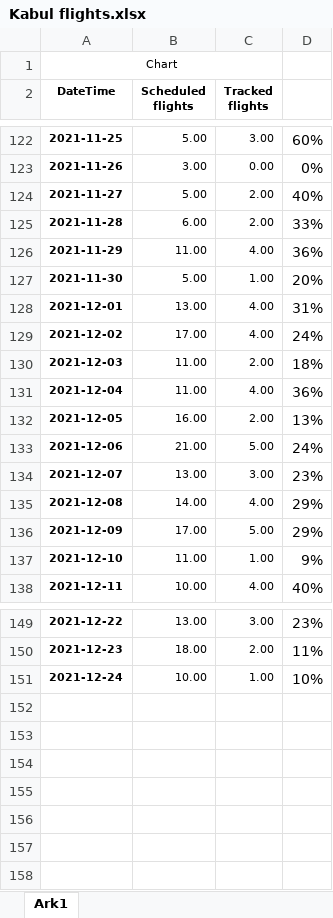
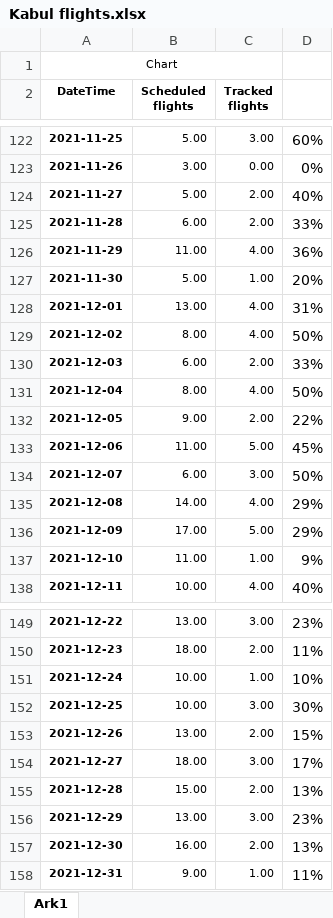
Before and after one commit to profSeeger/LVM-Code, an Excel workbook: codeLibrary/R/R/airlineData/Kabul flights.xlsx, sheet Ark1, drawn as a sheet; only a part is shown, gaps mark what is left out; values as stored, in another font and other column widths than the file's, no borders; the diff names each change by its address in the sheet, - before the commit and + after, or states it on an @@ line.

```diff
--- a/codeLibrary/R/R/airlineData/Kabul flights.xlsx (sheet Ark1)
+++ b/codeLibrary/R/R/airlineData/Kabul flights.xlsx (sheet Ark1)
-B129 (Scheduled flights): 17.00
+B129 (Scheduled flights): 8.00
-D129: 24%
+D129: 50%
-B130 (Scheduled flights): 11.00
+B130 (Scheduled flights): 6.00
-D130: 18%
+D130: 33%
-B131 (Scheduled flights): 11.00
+B131 (Scheduled flights): 8.00
-D131: 36%
+D131: 50%
-B132 (Scheduled flights): 16.00
+B132 (Scheduled flights): 9.00
-D132: 13%
+D132: 22%
-B133 (Scheduled flights): 21.00
+B133 (Scheduled flights): 11.00
-D133: 24%
+D133: 45%
-B134 (Scheduled flights): 13.00
+B134 (Scheduled flights): 6.00
-D134: 23%
+D134: 50%
+row 152: 2021-12-25 | 10.00 | 3.00 | 30%
+row 153: 2021-12-26 | 13.00 | 2.00 | 15%
+row 154: 2021-12-27 | 18.00 | 3.00 | 17%
+row 155: 2021-12-28 | 15.00 | 2.00 | 13%
+row 156: 2021-12-29 | 13.00 | 3.00 | 23%
+row 157: 2021-12-30 | 16.00 | 2.00 | 13%
+row 158: 2021-12-31 | 9.00 | 1.00 | 11%
```
Also changed, not shown: codeLibrary/R/R/airlineData/DSM Scheduled Flights vs actual.xlsx, codeLibrary/R/R/airlineData/Des Moines Airline data following Thanksgiving 2021.xlsx, 3 other files.
